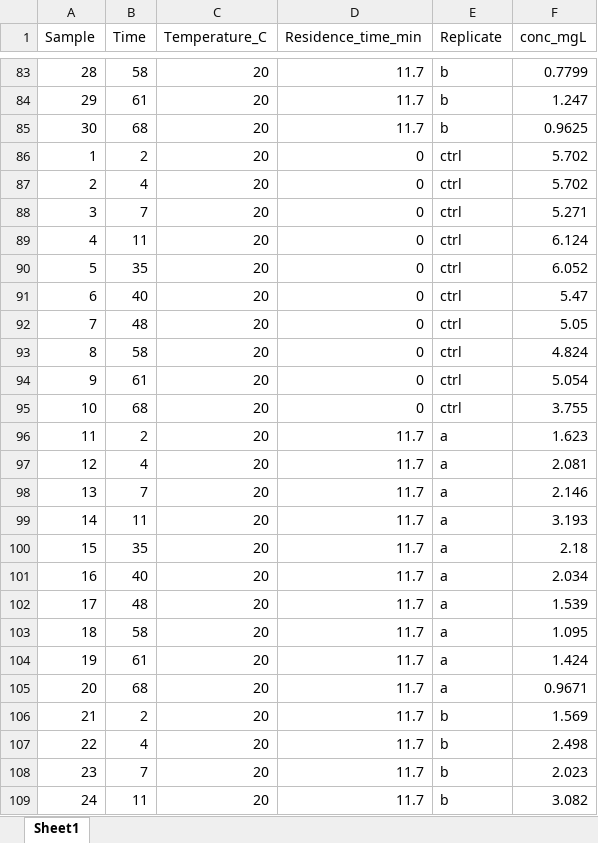
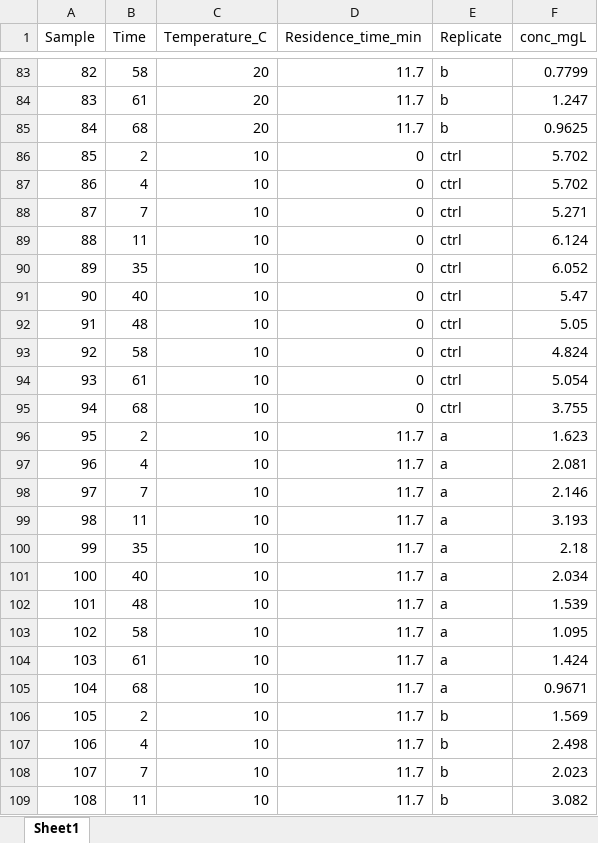
Before and after one commit to tfmrodge/CIVL562_EnvData, an Excel workbook: Data/lec10_Data.xlsx, sheet Sheet1, drawn as a sheet; only a part is shown, gaps mark what is left out; values as stored, in another font and other column widths than the file's, no borders; charts and pictures not drawn; the diff covers the shown part only; the diff names each change by its address in the sheet, - before the commit and + after, or states it on an @@ line.

```diff
--- a/Data/lec10_Data.xlsx (sheet Sheet1)
+++ b/Data/lec10_Data.xlsx (sheet Sheet1)
-A83 (Sample): 28
+A83 (Sample): 82
-A84 (Sample): 29
+A84 (Sample): 83
-A85 (Sample): 30
+A85 (Sample): 84
-A86 (Sample): 1
+A86 (Sample): 85
-C86:C109 (Temperature_C): 20
+C86:C109 (Temperature_C): 10
-A87 (Sample): 2
+A87 (Sample): 86
-A88 (Sample): 3
+A88 (Sample): 87
-A89 (Sample): 4
+A89 (Sample): 88
-A90 (Sample): 5
+A90 (Sample): 89
-A91 (Sample): 6
+A91 (Sample): 90
-A92 (Sample): 7
+A92 (Sample): 91
-A93 (Sample): 8
+A93 (Sample): 92
-A94 (Sample): 9
+A94 (Sample): 93
-A95 (Sample): 10
+A95 (Sample): 94
-A96 (Sample): 11
+A96 (Sample): 95
-A97 (Sample): 12
+A97 (Sample): 96
-A98 (Sample): 13
+A98 (Sample): 97
-A99 (Sample): 14
+A99 (Sample): 98
-A100 (Sample): 15
+A100 (Sample): 99
-A101 (Sample): 16
+A101 (Sample): 100
-A102 (Sample): 17
+A102 (Sample): 101
-A103 (Sample): 18
+A103 (Sample): 102
-A104 (Sample): 19
+A104 (Sample): 103
-A105 (Sample): 20
+A105 (Sample): 104
-A106 (Sample): 21
+A106 (Sample): 105
-A107 (Sample): 22
+A107 (Sample): 106
-A108 (Sample): 23
+A108 (Sample): 107
-A109 (Sample): 24
+A109 (Sample): 108
```
Also changed, not shown: 66 edited cells elsewhere in this sheet, charts or pictures, 1 other file.
